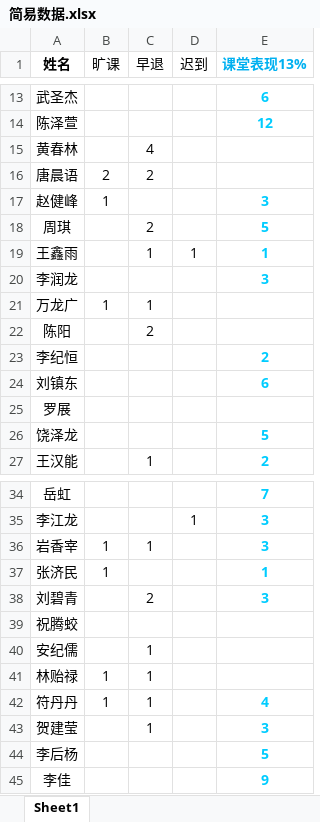
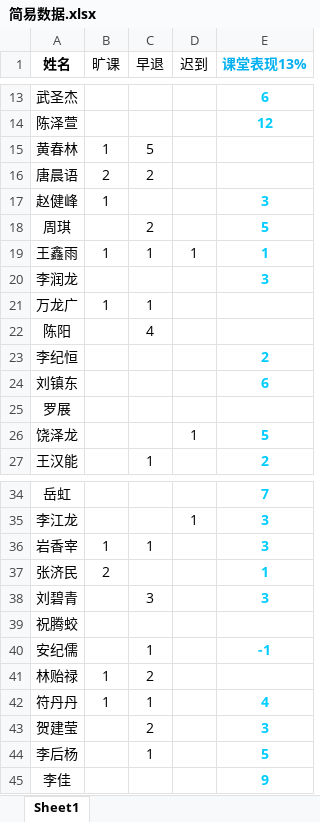
Before and after one commit to Borber/Ms.Li, an Excel workbook: 简易数据.xlsx, sheet Sheet1, drawn as a sheet; only a part is shown, gaps mark what is left out; values as stored, in another font and other column widths than the file's, no borders; the diff covers the shown part only; the diff names each change by its address in the sheet, - before the commit and + after, or states it on an @@ line.

```diff
--- a/简易数据.xlsx (sheet Sheet1)
+++ b/简易数据.xlsx (sheet Sheet1)
-B15 (旷课): (empty)
+B15 (旷课): 1
-C15 (早退): 4
+C15 (早退): 5
-B19 (旷课): (empty)
+B19 (旷课): 1
-C22 (早退): 2
+C22 (早退): 4
-D26 (迟到): (empty)
+D26 (迟到): 1
-B37 (旷课): 1
+B37 (旷课): 2
-C38 (早退): 2
+C38 (早退): 3
-E40 (课堂表现13%): (empty)
+E40 (课堂表现13%): -1
-C41 (早退): 1
+C41 (早退): 2
-C43 (早退): 1
+C43 (早退): 2
-C44 (早退): (empty)
+C44 (早退): 1
```
Also changed, not shown: 1 added row and 5 edited cells elsewhere in this sheet, 6 other files.
